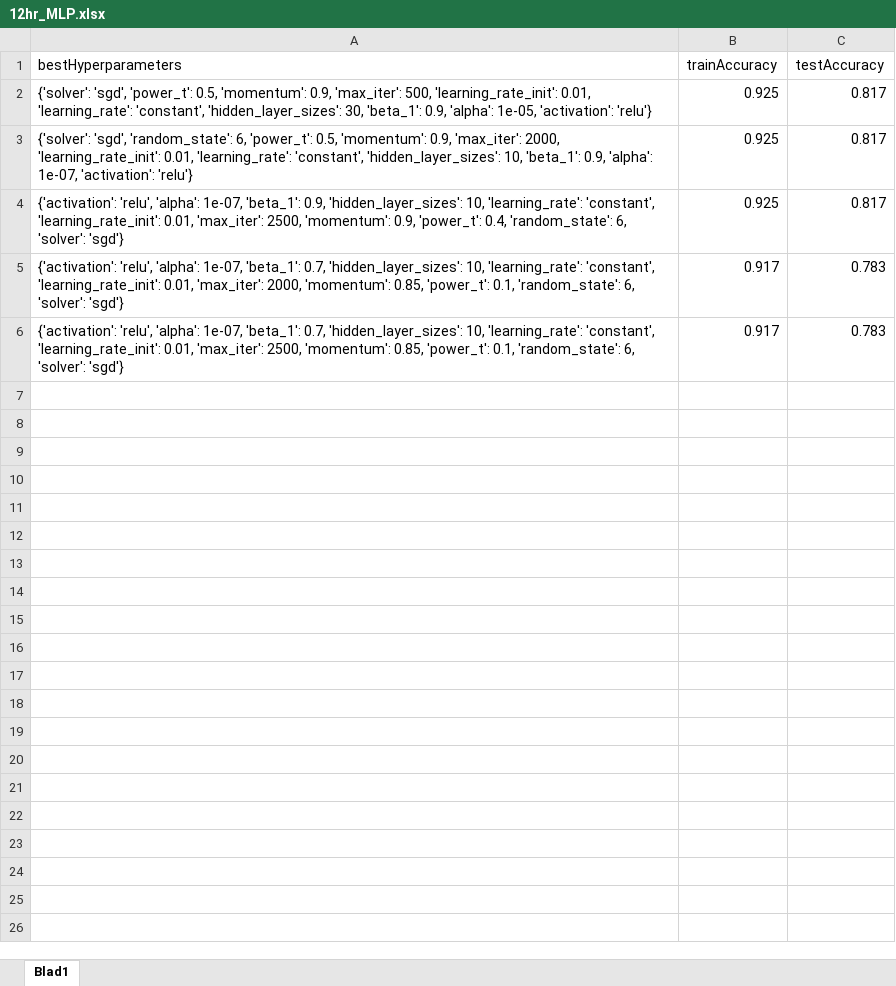
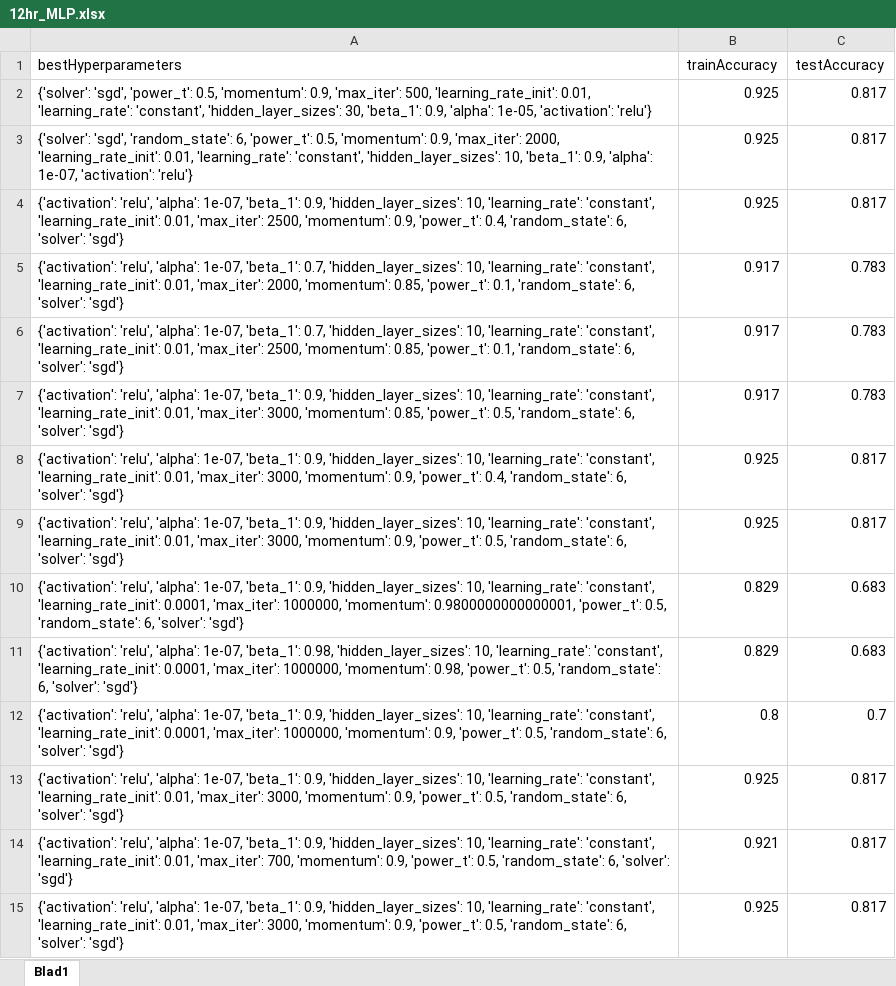
Before and after one commit to JaccoVE/DataScience2, an Excel workbook: results/12hr_MLP.xlsx, sheet Blad1, drawn as a sheet; values as stored, in another font and other column widths than the file's, no borders; table styles not drawn; the diff names each change by its address in the sheet, - before the commit and + after, or states it on an @@ line.

```diff
--- a/results/12hr_MLP.xlsx (sheet Blad1)
+++ b/results/12hr_MLP.xlsx (sheet Blad1)
+row 7: {'activation': 'relu', 'alpha': 1e-07, 'beta_1': 0.9, 'hidden_layer_sizes': 10, 'learning_rate': 'constant', 'learning_rate_init': 0.01, 'max_iter': 3000, 'momentum': 0.85, 'power_t': 0.5, 'random_state': 6, 'solver': 'sgd'} | 0.917 | 0.783
+row 8: {'activation': 'relu', 'alpha': 1e-07, 'beta_1': 0.9, 'hidden_layer_sizes': 10, 'learning_rate': 'constant', 'learning_rate_init': 0.01, 'max_iter': 3000, 'momentum': 0.9, 'power_t': 0.4, 'random_state': 6, 'solver': 'sgd'} | 0.925 | 0.817
+row 9: {'activation': 'relu', 'alpha': 1e-07, 'beta_1': 0.9, 'hidden_layer_sizes': 10, 'learning_rate': 'constant', 'learning_rate_init': 0.01, 'max_iter': 3000, 'momentum': 0.9, 'power_t': 0.5, 'random_state': 6, 'solver': 'sgd'} | 0.925 | 0.817
+row 10: {'activation': 'relu', 'alpha': 1e-07, 'beta_1': 0.9, 'hidden_layer_sizes': 10, 'learning_rate': 'constant', 'learning_rate_init': 0.0001, 'max_iter': 1000000, 'momentum': 0.9800000000000001, 'power_t': 0.5, 'random_state': 6, 'solver': 'sgd'} | 0.829 | 0.683
+row 11: {'activation': 'relu', 'alpha': 1e-07, 'beta_1': 0.98, 'hidden_layer_sizes': 10, 'learning_rate': 'constant', 'learning_rate_init': 0.0001, 'max_iter': 1000000, 'momentum': 0.98, 'power_t': 0.5, 'random_state': 6, 'solver': 'sgd'} | 0.829 | 0.683
+row 12: {'activation': 'relu', 'alpha': 1e-07, 'beta_1': 0.9, 'hidden_layer_sizes': 10, 'learning_rate': 'constant', 'learning_rate_init': 0.0001, 'max_iter': 1000000, 'momentum': 0.9, 'power_t': 0.5, 'random_state': 6, 'solver': 'sgd'} | 0.8 | 0.7
+row 13: {'activation': 'relu', 'alpha': 1e-07, 'beta_1': 0.9, 'hidden_layer_sizes': 10, 'learning_rate': 'constant', 'learning_rate_init': 0.01, 'max_iter': 3000, 'momentum': 0.9, 'power_t': 0.5, 'random_state': 6, 'solver': 'sgd'} | 0.925 | 0.817
+row 14: {'activation': 'relu', 'alpha': 1e-07, 'beta_1': 0.9, 'hidden_layer_sizes': 10, 'learning_rate': 'constant', 'learning_rate_init': 0.01, 'max_iter': 700, 'momentum': 0.9, 'power_t': 0.5, 'random_state': 6, 'solver': 'sgd'} | 0.921 | 0.817
+row 15: {'activation': 'relu', 'alpha': 1e-07, 'beta_1': 0.9, 'hidden_layer_sizes': 10, 'learning_rate': 'constant', 'learning_rate_init': 0.01, 'max_iter': 3000, 'momentum': 0.9, 'power_t': 0.5, 'random_state': 6, 'solver': 'sgd'} | 0.925 | 0.817
```
Also changed, not shown: results/24hr_MLP.xlsx, 3 other files.
